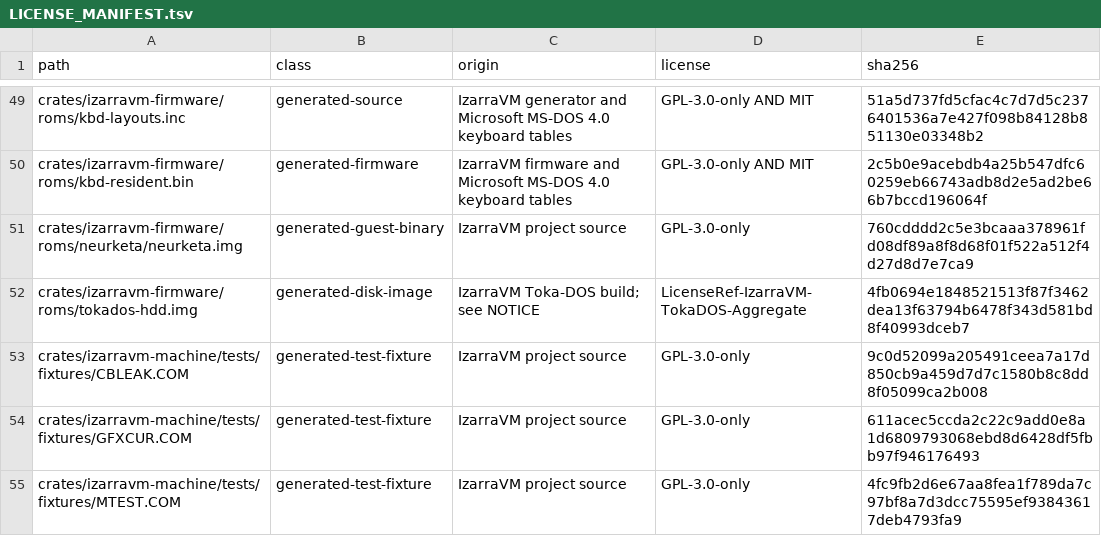
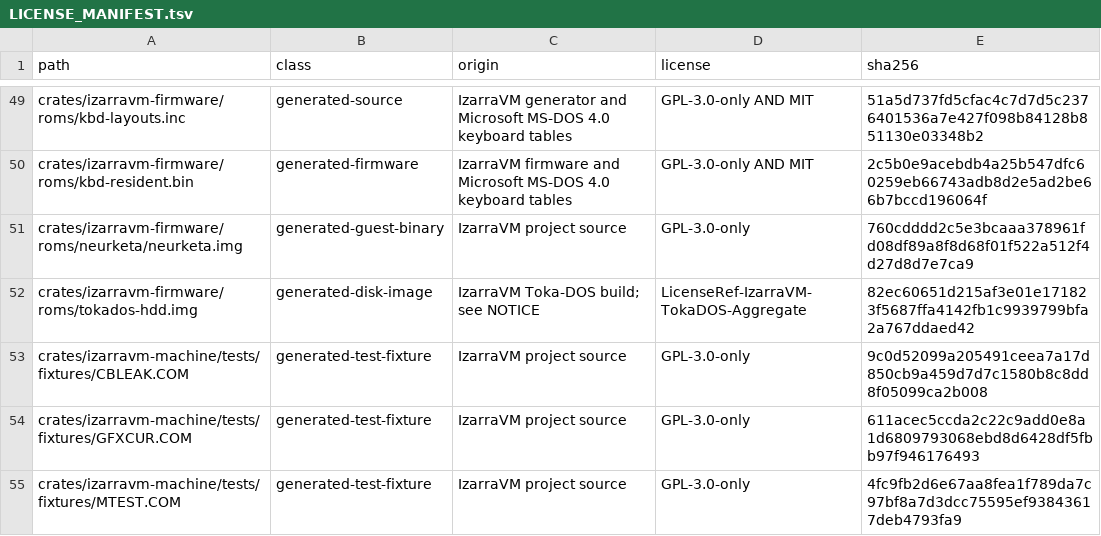
Before and after one commit to vorvek/IzarraVM, a TSV file: LICENSE_MANIFEST.tsv, drawn as a sheet; only a part is shown, gaps mark what is left out.

```diff
--- a/LICENSE_MANIFEST.tsv
+++ b/LICENSE_MANIFEST.tsv
@@ -51,3 +51,3 @@ crates/izarravm-firmware/roms/kbd-resident.bin	generated-firmware	IzarraVM firmw
 crates/izarravm-firmware/roms/neurketa/neurketa.img	generated-guest-binary	IzarraVM project source	GPL-3.0-only	760cdddd2c5e3bcaaa378961fd08df89a8f8d68f01f522a512f4d27d8d7e7ca9
-crates/izarravm-firmware/roms/tokados-hdd.img	generated-disk-image	IzarraVM Toka-DOS build; see NOTICE	LicenseRef-IzarraVM-TokaDOS-Aggregate	4fb0694e1848521513f87f3462dea13f63794b6478f343d581bd8f40993dceb7
+crates/izarravm-firmware/roms/tokados-hdd.img	generated-disk-image	IzarraVM Toka-DOS build; see NOTICE	LicenseRef-IzarraVM-TokaDOS-Aggregate	82ec60651d215af3e01e171823f5687ffa4142fb1c9939799bfa2a767ddaed42
 crates/izarravm-machine/tests/fixtures/CBLEAK.COM	generated-test-fixture	IzarraVM project source	GPL-3.0-only	9c0d52099a205491ceea7a17d850cb9a459d7d7c1580b8c8dd8f05099ca2b008
```
Also changed, not shown: 4 other files.
